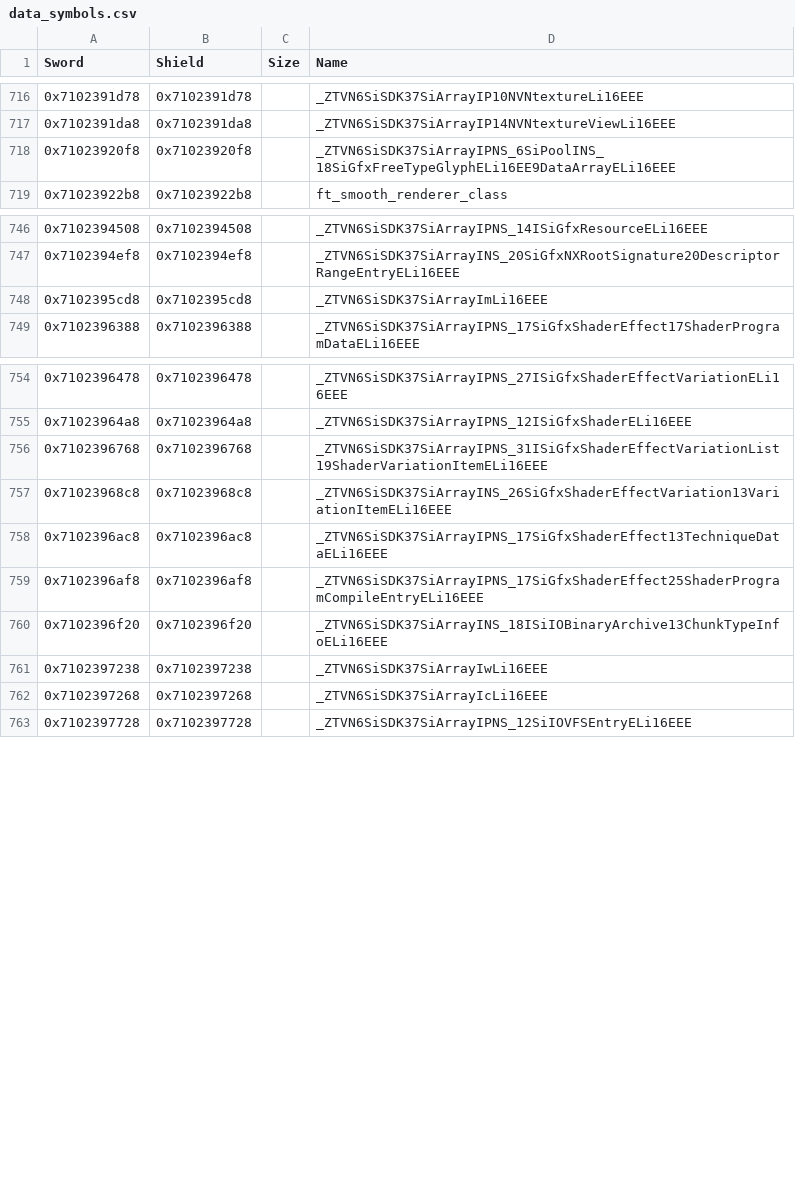
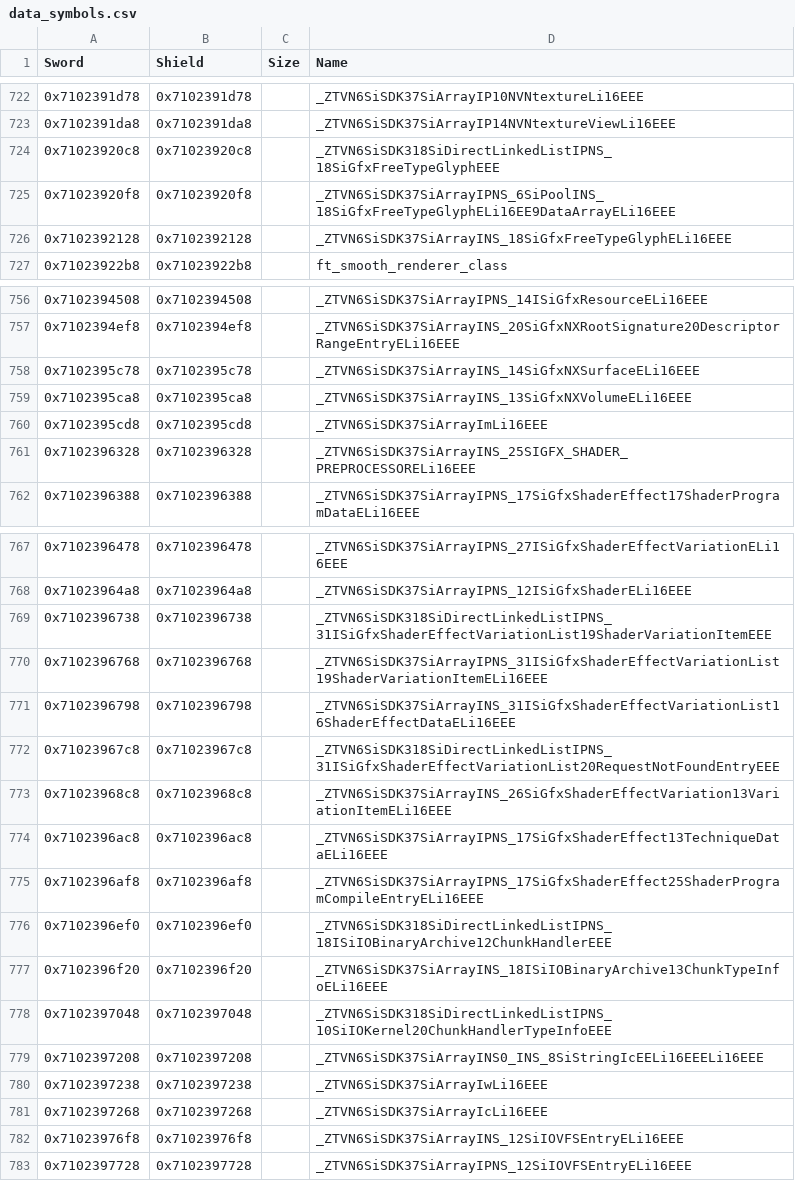
Before and after one commit to gccody/pokemon-sw-sh-decomp, a CSV file: data/data_symbols.csv, drawn as a sheet; only a part is shown, gaps mark what is left out; the diff covers the shown part only; the diff names each change by its address in the sheet, - before the commit and + after, or states it on an @@ line.

Commit message:
lib/yebis: more SiSDK3 container instances
- SiArray's members move out of the class without `inline`: the
  original keeps a release out of line that an inline hint would inline.
  The array delete takes the pointer by reference and a 64-bit line, as its
  one out-of-line copy (0x710056de40) shows.
- SiArray destructors for nine element types with destructors of their own
  (SiString<char>, which gets SiCore_String.h/.inl, polymorphic elements, and
  SiGfxFreeTypeGlyph, whose empty destructor leafgen had as
  Unk_50ae50_update).
- SiDirectLinkedList<T*> (SiCore_LinkedList.h), an intrusive list: the
  destructors of its 11 instances.
- The 8-byte-element reserve (Unk_4bf190) for the 23 element types whose
  callers tie them to their class: a virtual function calls it on this + N,
  and its vtable group stores SiArray<T>'s vtable at this + N. The other 24
  identical copies stay unnamed.

check.py: 45,302 matching (+64), 42 not matching (unchanged).

```diff
--- a/data/data_symbols.csv
+++ b/data/data_symbols.csv
+row 724: 0x71023920c8 | 0x71023920c8 |  | _ZTVN6SiSDK318SiDirectLinkedListIPNS_18SiGfxFreeTypeGlyphEEE
+row 726: 0x7102392128 | 0x7102392128 |  | _ZTVN6SiSDK37SiArrayINS_18SiGfxFreeTypeGlyphELi16EEE
+row 758: 0x7102395c78 | 0x7102395c78 |  | _ZTVN6SiSDK37SiArrayINS_14SiGfxNXSurfaceELi16EEE
+row 759: 0x7102395ca8 | 0x7102395ca8 |  | _ZTVN6SiSDK37SiArrayINS_13SiGfxNXVolumeELi16EEE
+row 761: 0x7102396328 | 0x7102396328 |  | _ZTVN6SiSDK37SiArrayINS_25SIGFX_SHADER_PREPROCESSORELi16EEE
+row 769: 0x7102396738 | 0x7102396738 |  | _ZTVN6SiSDK318SiDirectLinkedListIPNS_31ISiGfxShaderEffectVariationList19ShaderVariationItemEEE
+row 771: 0x7102396798 | 0x7102396798 |  | _ZTVN6SiSDK37SiArrayINS_31ISiGfxShaderEffectVariationList16ShaderEffectDataELi16EEE
+row 772: 0x71023967c8 | 0x71023967c8 |  | _ZTVN6SiSDK318SiDirectLinkedListIPNS_31ISiGfxShaderEffectVariationList20RequestNotFoundEntryEEE
+row 776: 0x7102396ef0 | 0x7102396ef0 |  | _ZTVN6SiSDK318SiDirectLinkedListIPNS_18ISiIOBinaryArchive12ChunkHandlerEEE
+row 778: 0x7102397048 | 0x7102397048 |  | _ZTVN6SiSDK318SiDirectLinkedListIPNS_10SiIOKernel20ChunkHandlerTypeInfoEEE
+row 779: 0x7102397208 | 0x7102397208 |  | _ZTVN6SiSDK37SiArrayINS0_INS_8SiStringIcEELi16EEELi16EEE
+row 782: 0x71023976f8 | 0x71023976f8 |  | _ZTVN6SiSDK37SiArrayINS_12SiIOVFSEntryELi16EEE
```
Also changed, not shown: 8 added rows elsewhere in this file, 12 other files.
